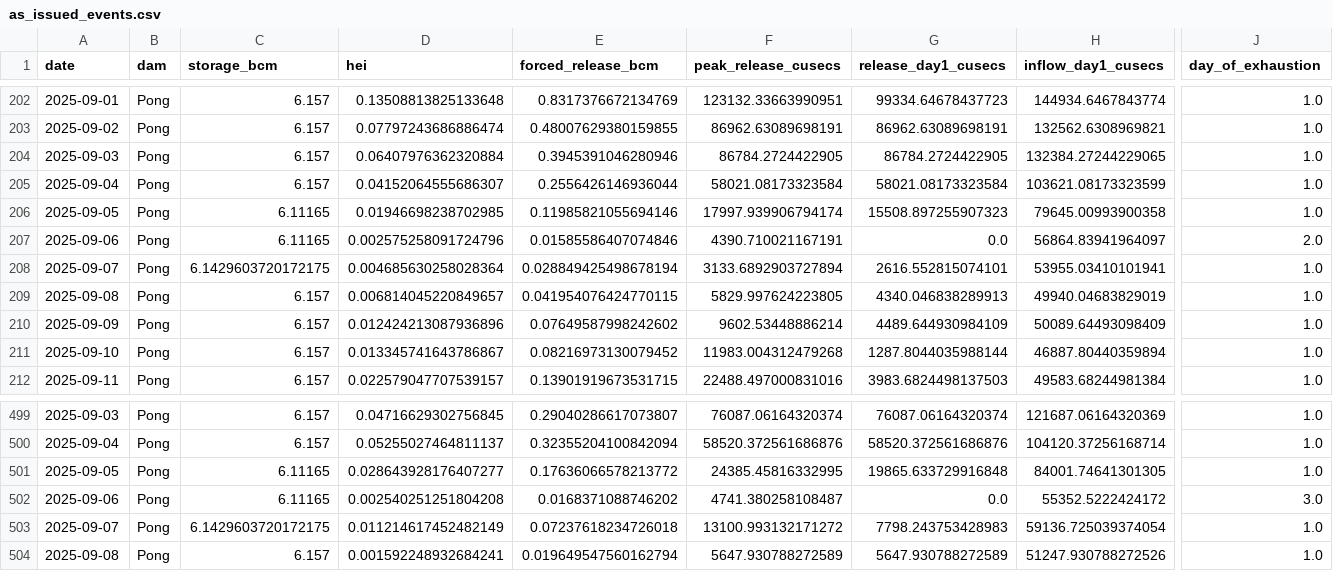
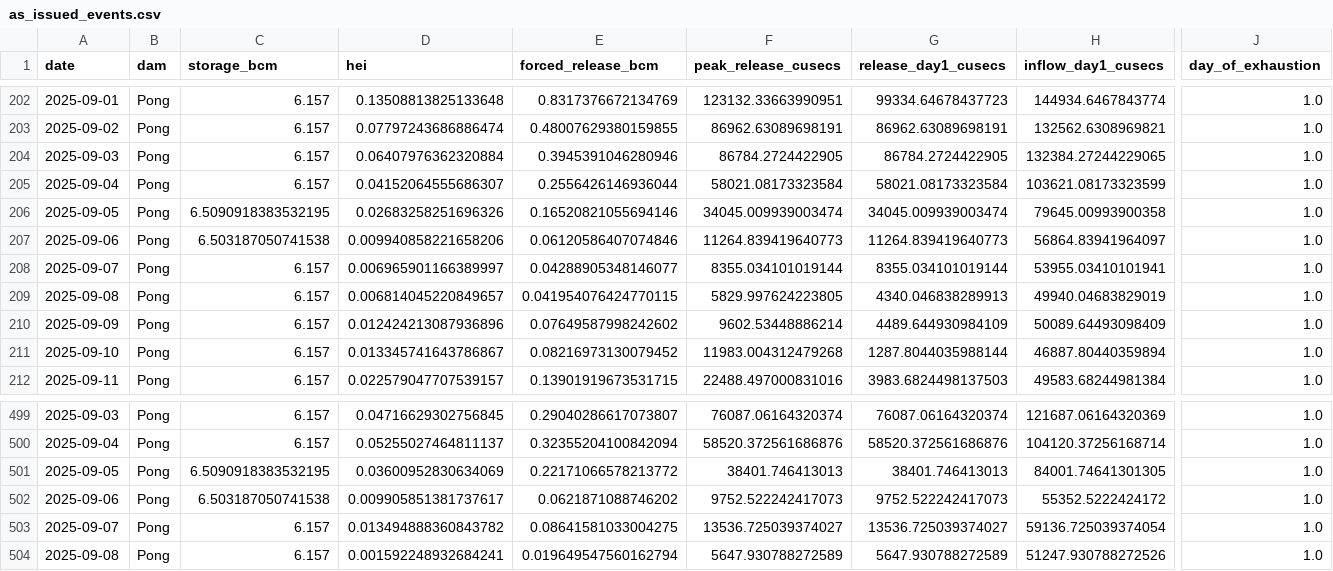
Before and after one commit to bakathefish/Flood, a CSV file: punjabflood/outputs/verification/as_issued_events.csv, drawn as a sheet; only a part is shown, gaps mark what is left out; the diff covers the shown part only; the diff names each change by its address in the sheet, - before the commit and + after, or states it on an @@ line.

```diff
--- a/punjabflood/outputs/verification/as_issued_events.csv
+++ b/punjabflood/outputs/verification/as_issued_events.csv
-C206 (storage_bcm): 6.11165
+C206 (storage_bcm): 6.5090918383532195
-D206 (hei): 0.01946698238702985
+D206 (hei): 0.02683258251696326
-E206 (forced_release_bcm): 0.11985821055694146
+E206 (forced_release_bcm): 0.16520821055694146
-F206 (peak_release_cusecs): 17997.939906794174
+F206 (peak_release_cusecs): 34045.009939003474
-G206 (release_day1_cusecs): 15508.897255907323
+G206 (release_day1_cusecs): 34045.009939003474
-C207 (storage_bcm): 6.11165
+C207 (storage_bcm): 6.503187050741538
-D207 (hei): 0.002575258091724796
+D207 (hei): 0.009940858221658206
-E207 (forced_release_bcm): 0.01585586407074846
+E207 (forced_release_bcm): 0.06120586407074846
-F207 (peak_release_cusecs): 4390.710021167191
+F207 (peak_release_cusecs): 11264.839419640773
-G207 (release_day1_cusecs): 0.0
+G207 (release_day1_cusecs): 11264.839419640773
-J207 (day_of_exhaustion): 2.0
+J207 (day_of_exhaustion): 1.0
-C208 (storage_bcm): 6.1429603720172175
+C208 (storage_bcm): 6.157
-D208 (hei): 0.004685630258028364
+D208 (hei): 0.006965901166389997
-E208 (forced_release_bcm): 0.028849425498678194
+E208 (forced_release_bcm): 0.04288905348146077
-F208 (peak_release_cusecs): 3133.6892903727894
+F208 (peak_release_cusecs): 8355.034101019144
-G208 (release_day1_cusecs): 2616.552815074101
+G208 (release_day1_cusecs): 8355.034101019144
-C501 (storage_bcm): 6.11165
+C501 (storage_bcm): 6.5090918383532195
-D501 (hei): 0.028643928176407277
+D501 (hei): 0.03600952830634069
-E501 (forced_release_bcm): 0.17636066578213772
+E501 (forced_release_bcm): 0.22171066578213772
-F501 (peak_release_cusecs): 24385.45816332995
+F501 (peak_release_cusecs): 38401.746413013
-G501 (release_day1_cusecs): 19865.633729916848
+G501 (release_day1_cusecs): 38401.746413013
-C502 (storage_bcm): 6.11165
+C502 (storage_bcm): 6.503187050741538
-D502 (hei): 0.002540251251804208
+D502 (hei): 0.009905851381737617
-E502 (forced_release_bcm): 0.0168371088746202
+E502 (forced_release_bcm): 0.0621871088746202
-F502 (peak_release_cusecs): 4741.380258108487
+F502 (peak_release_cusecs): 9752.522242417073
-G502 (release_day1_cusecs): 0.0
+G502 (release_day1_cusecs): 9752.522242417073
-J502 (day_of_exhaustion): 3.0
+J502 (day_of_exhaustion): 1.0
-C503 (storage_bcm): 6.1429603720172175
+C503 (storage_bcm): 6.157
-D503 (hei): 0.011214617452482149
+D503 (hei): 0.013494888360843782
-E503 (forced_release_bcm): 0.07237618234726018
+E503 (forced_release_bcm): 0.08641581033004275
-F503 (peak_release_cusecs): 13100.993132171272
+F503 (peak_release_cusecs): 13536.725039374027
-G503 (release_day1_cusecs): 7798.243753428983
+G503 (release_day1_cusecs): 13536.725039374027
```
Also changed, not shown: 58 edited cells elsewhere in this file, punjabflood/outputs/verification/annual_predictors.csv, punjabflood/outputs/verification/peak_tests.csv, 27 other files.
